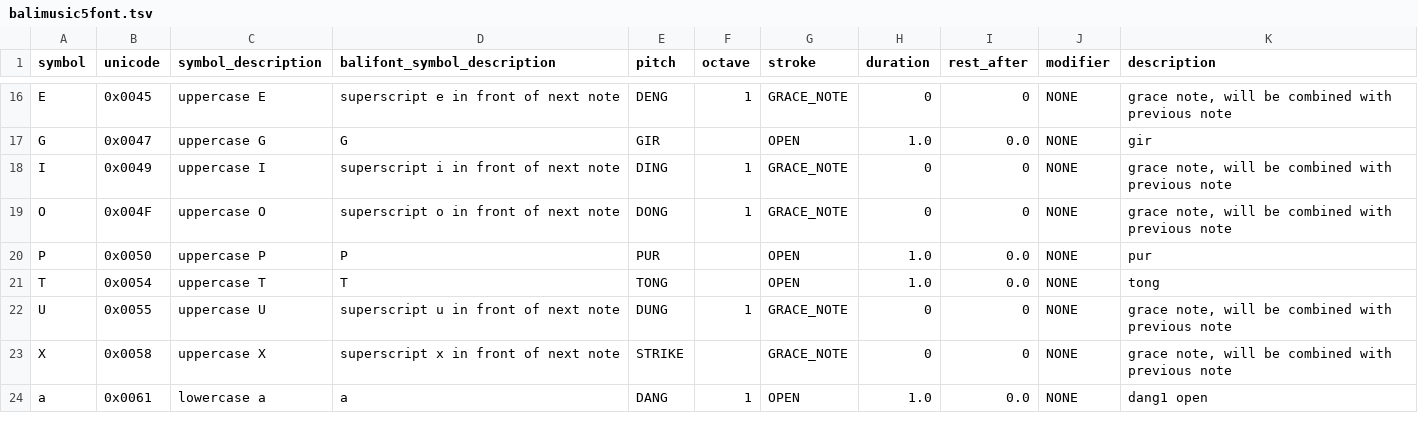
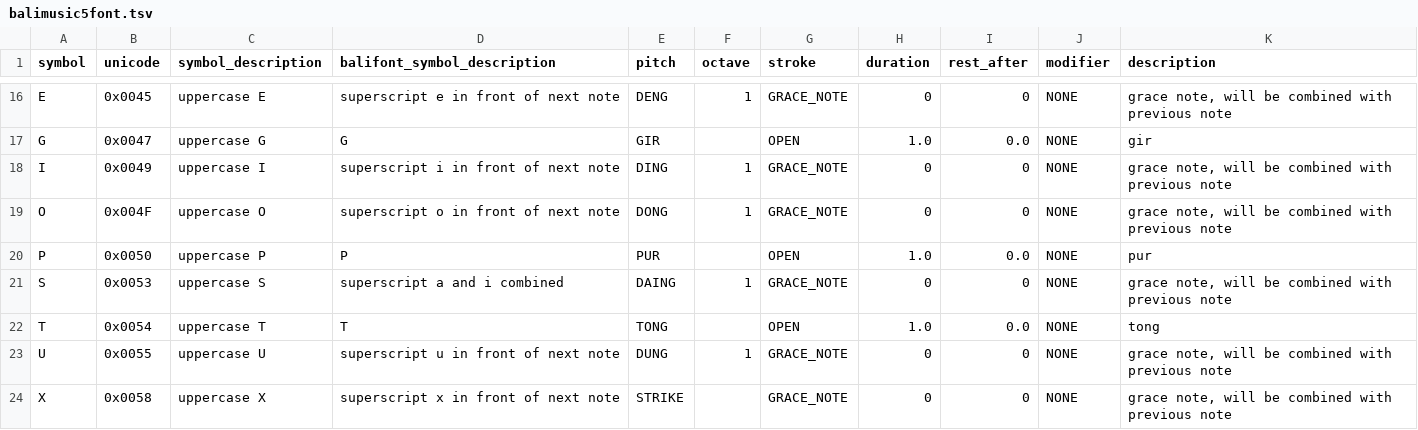
Before and after one commit to marcpaelinck/gamelan-notation, a TSV file: data/font/balimusic5font.tsv, drawn as a sheet; only a part is shown, gaps mark what is left out; the shorter side is filled out with more unchanged rows; the diff names each change by its address in the sheet, - before the commit and + after, or states it on an @@ line.

```diff
--- a/data/font/balimusic5font.tsv
+++ b/data/font/balimusic5font.tsv
+row 21: S | 0x0053 | uppercase S | superscript a and i combined | DAING | 1 | GRACE_NOTE | 0 | 0 | NONE | grace note, will be combined with previous note
```
Also changed, not shown: data/midi/gamelan_midinotes1.tsv, 21 other files.
